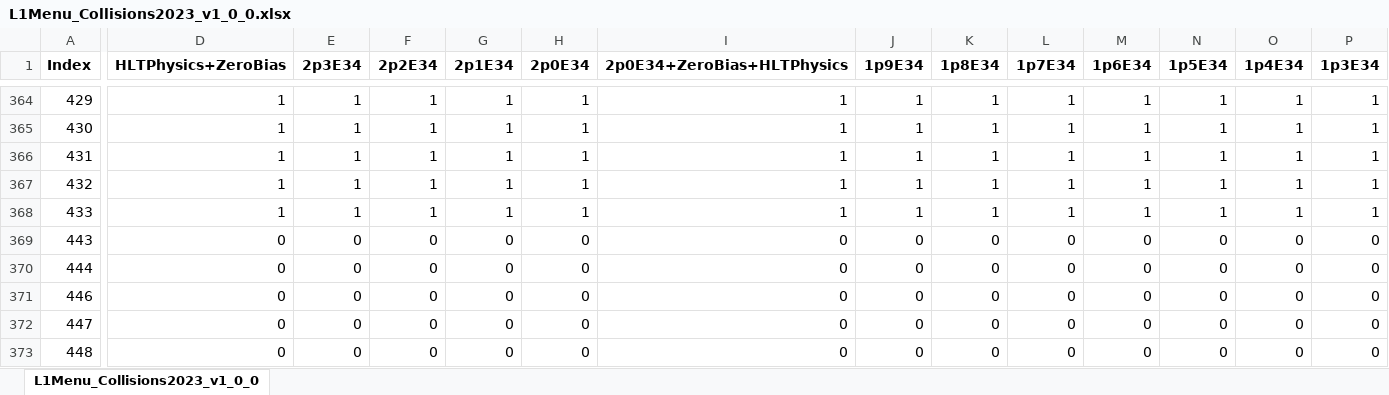
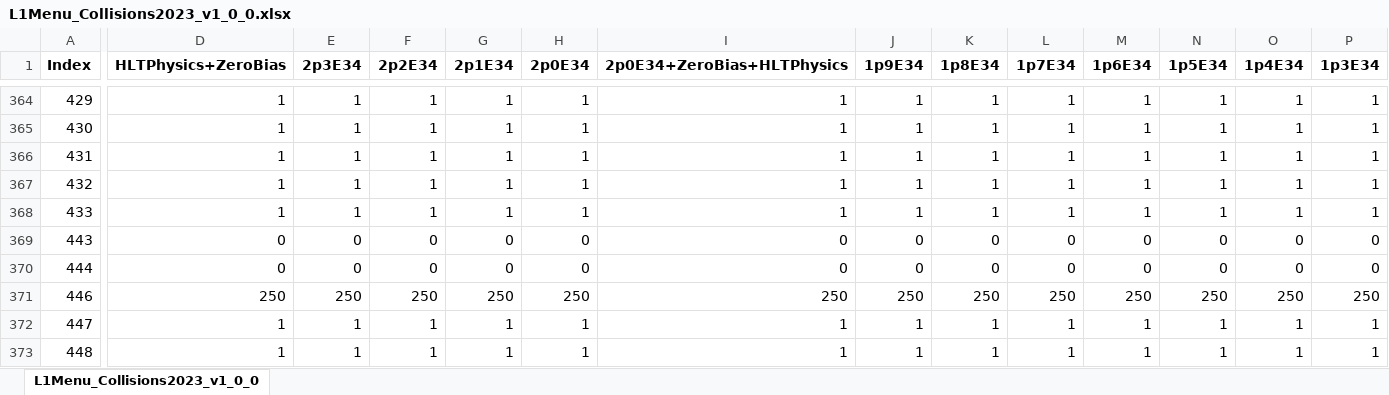
Before and after one commit to cms-l1-dpg/L1MenuRun3, an Excel workbook: official/L1Menu_Collisions2023_v1_0_0/PrescaleTable/L1Menu_Collisions2023_v1_0_0.xlsx, sheet L1Menu_Collisions2023_v1_0_0, drawn as a sheet; only a part is shown, gaps mark what is left out; values as stored, in another font and other column widths than the file's, no borders; conditional formats not drawn; the diff covers the shown part only; the diff names each change by its address in the sheet, - before the commit and + after, or states it on an @@ line.

Commit message:
Fix in PS table for first 2023 official menu

```diff
--- a/official/L1Menu_Collisions2023_v1_0_0/PrescaleTable/L1Menu_Collisions2023_v1_0_0.xlsx (sheet L1Menu_Collisions2023_v1_0_0)
+++ b/official/L1Menu_Collisions2023_v1_0_0/PrescaleTable/L1Menu_Collisions2023_v1_0_0.xlsx (sheet L1Menu_Collisions2023_v1_0_0)
-D371 (HLTPhysics+ZeroBias): 0
+D371 (HLTPhysics+ZeroBias): 250
-E371 (2p3E34): 0
+E371 (2p3E34): 250
-F371 (2p2E34): 0
+F371 (2p2E34): 250
-G371 (2p1E34): 0
+G371 (2p1E34): 250
-H371 (2p0E34): 0
+H371 (2p0E34): 250
-I371 (2p0E34+ZeroBias+HLTPhysics): 0
+I371 (2p0E34+ZeroBias+HLTPhysics): 250
-J371 (1p9E34): 0
+J371 (1p9E34): 250
-K371 (1p8E34): 0
+K371 (1p8E34): 250
-L371 (1p7E34): 0
+L371 (1p7E34): 250
-M371 (1p6E34): 0
+M371 (1p6E34): 250
-N371 (1p5E34): 0
+N371 (1p5E34): 250
-O371 (1p4E34): 0
+O371 (1p4E34): 250
-P371 (1p3E34): 0
+P371 (1p3E34): 250
-D372:D373 (HLTPhysics+ZeroBias): 0
+D372:D373 (HLTPhysics+ZeroBias): 1
-E372:E373 (2p3E34): 0
+E372:E373 (2p3E34): 1
-F372:F373 (2p2E34): 0
+F372:F373 (2p2E34): 1
-G372:G373 (2p1E34): 0
+G372:G373 (2p1E34): 1
-H372:H373 (2p0E34): 0
+H372:H373 (2p0E34): 1
-I372:I373 (2p0E34+ZeroBias+HLTPhysics): 0
+I372:I373 (2p0E34+ZeroBias+HLTPhysics): 1
-J372:J373 (1p9E34): 0
+J372:J373 (1p9E34): 1
-K372:K373 (1p8E34): 0
+K372:K373 (1p8E34): 1
-L372:L373 (1p7E34): 0
+L372:L373 (1p7E34): 1
-M372:M373 (1p6E34): 0
+M372:M373 (1p6E34): 1
-N372:N373 (1p5E34): 0
+N372:N373 (1p5E34): 1
-O372:O373 (1p4E34): 0
+O372:O373 (1p4E34): 1
-P372:P373 (1p3E34): 0
+P372:P373 (1p3E34): 1
```
Also changed, not shown: 108 edited cells elsewhere in this sheet, 1 other file.
